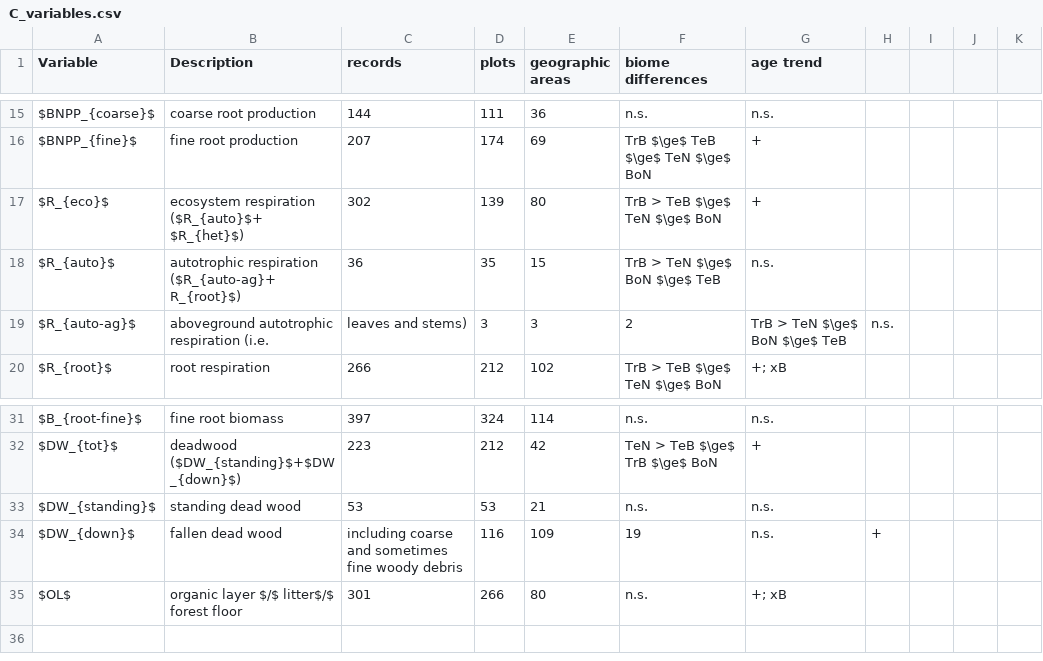
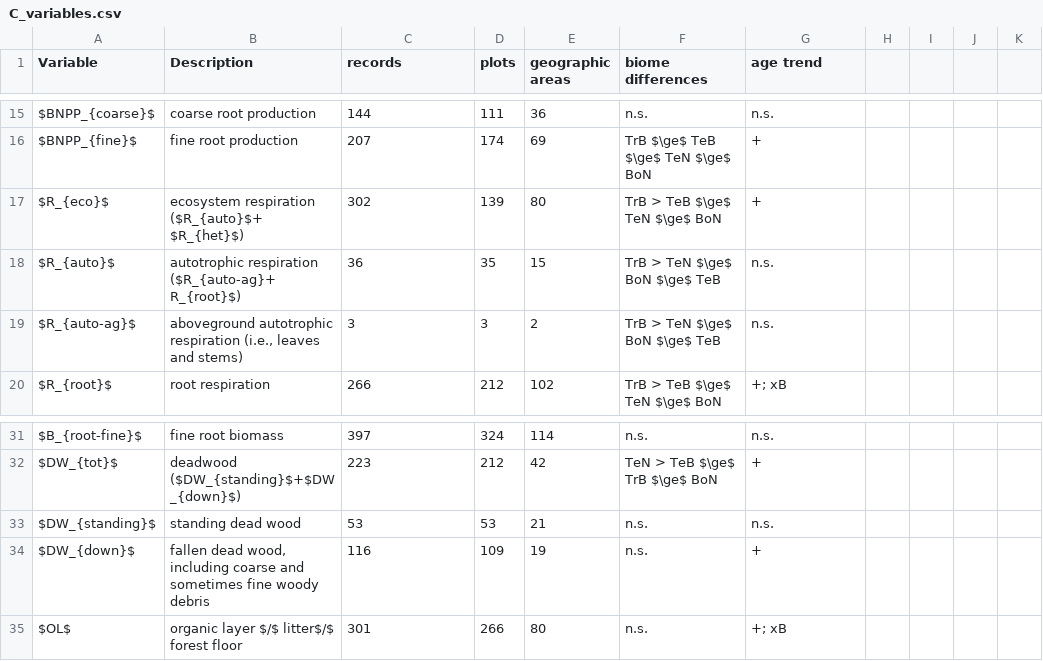
Before and after one commit to forc-db/ERL-review, a CSV file: manuscript/tables_figures/C_variables.csv, drawn as a sheet; only a part is shown, gaps mark what is left out; the diff covers the shown part only.

```diff
--- a/manuscript/tables_figures/C_variables.csv
+++ b/manuscript/tables_figures/C_variables.csv
@@ -19 +19 @@ $R_{auto}$,autotrophic respiration ($R_{auto-ag}+ R_{root}$),36,35,15,TrB > TeN
-$R_{auto-ag}$,aboveground autotrophic respiration (i.e., leaves and stems),3,3,2,TrB > TeN $\ge$ BoN $\ge$ TeB,n.s.
+"$R_{auto-ag}$","aboveground autotrophic respiration (i.e., leaves and stems)",3,3,2,"TrB > TeN $\ge$ BoN $\ge$ TeB","n.s."
@@ -34 +34 @@ $DW_{standing}$,standing dead wood ,53,53,21,n.s.,n.s.
-$DW_{down}$,fallen dead wood, including coarse and sometimes fine woody debris,116,109,19,n.s.,+
+"$DW_{down}$","fallen dead wood, including coarse and sometimes fine woody debris",116,109,19,"n.s.","+"
```
Also changed, not shown: 31 edited cells elsewhere in this file.
